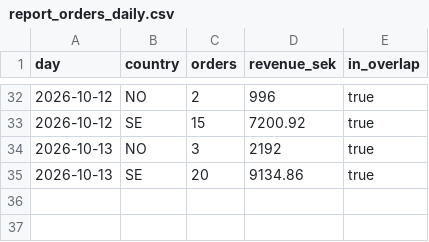
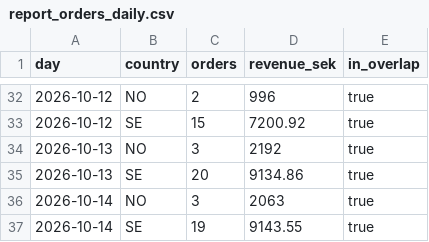
Before and after one commit to tiendatpham2407-bot/dashboard, a CSV file: report_orders_daily.csv, drawn as a sheet; only a part is shown, gaps mark what is left out; the diff names each change by its address in the sheet, - before the commit and + after, or states it on an @@ line.

Commit message:
Cập nhật report_orders_daily.csv 2026-10-15 09:33

```diff
--- a/report_orders_daily.csv
+++ b/report_orders_daily.csv
+row 36: 2026-10-14 | NO | 3 | 2063 | true
+row 37: 2026-10-14 | SE | 19 | 9143.55 | true
```
